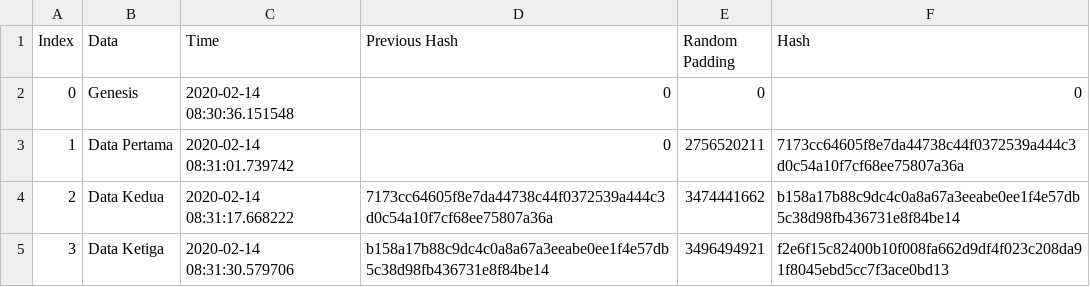
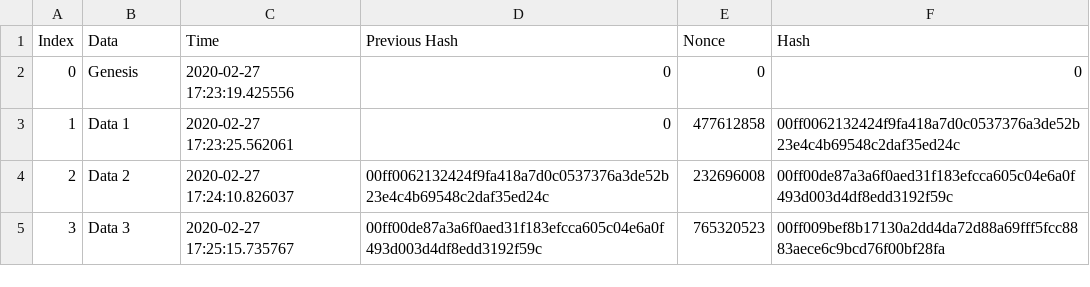
Before and after one commit to alazkiyai09/blockchain, a CSV file: Blockchain.csv, drawn as a sheet.

```diff
--- a/Blockchain.csv
+++ b/Blockchain.csv
@@ -1,5 +1,5 @@
-Index,Data,Time,Previous Hash,Random Padding,Hash
-0,Genesis,2020-02-14 08:30:36.151548,0,0,0
-1,Data Pertama,2020-02-14 08:31:01.739742,0,2756520211,7173cc64605f8e7da44738c44f0372539a444c3d0c54a10f7cf68ee75807a36a
-2,Data Kedua,2020-02-14 08:31:17.668222,7173cc64605f8e7da44738c44f0372539a444c3d0c54a10f7cf68ee75807a36a,3474441662,b158a17b88c9dc4c0a8a67a3eeabe0ee1f4e57db5c38d98fb436731e8f84be14
-3,Data Ketiga,2020-02-14 08:31:30.579706,b158a17b88c9dc4c0a8a67a3eeabe0ee1f4e57db5c38d98fb436731e8f84be14,3496494921,f2e6f15c82400b10f008fa662d9df4f023c208da91f8045ebd5cc7f3ace0bd13
+Index,Data,Time,Previous Hash,Nonce,Hash
+0,Genesis,2020-02-27 17:23:19.425556,0,0,0
+1,Data 1,2020-02-27 17:23:25.562061,0,477612858,00ff0062132424f9fa418a7d0c0537376a3de52b23e4c4b69548c2daf35ed24c
+2,Data 2,2020-02-27 17:24:10.826037,00ff0062132424f9fa418a7d0c0537376a3de52b23e4c4b69548c2daf35ed24c,232696008,00ff00de87a3a6f0aed31f183efcca605c04e6a0f493d003d4df8edd3192f59c
+3,Data 3,2020-02-27 17:25:15.735767,00ff00de87a3a6f0aed31f183efcca605c04e6a0f493d003d4df8edd3192f59c,765320523,00ff009bef8b17130a2dd4da72d88a69fff5fcc8883aece6c9bcd76f00bf28fa
```
Also changed, not shown: 1 other file.
